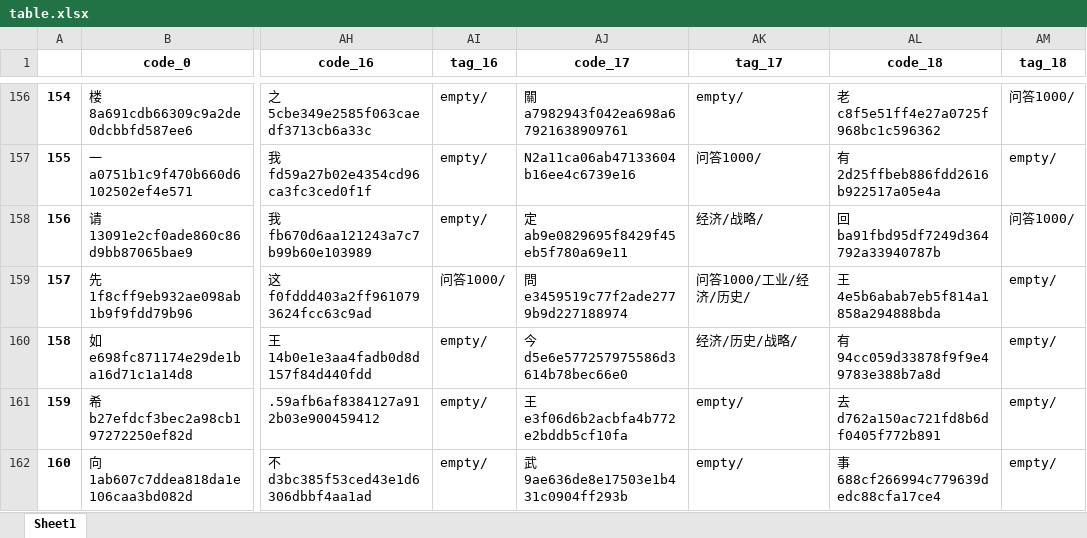
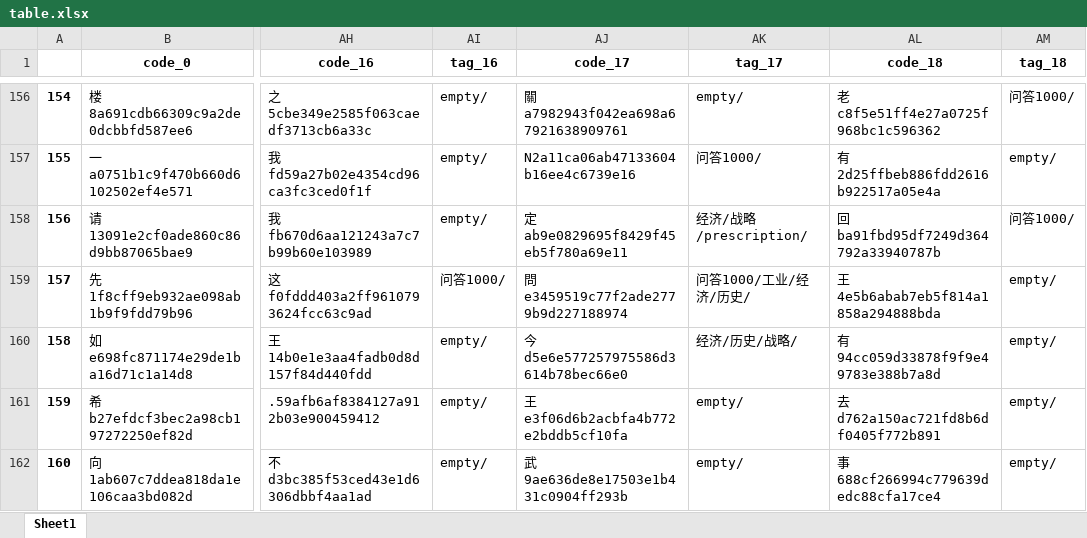
Before and after one commit to taizihuang/wmyblog, an Excel workbook: data/table.xlsx, sheet Sheet1, drawn as a sheet; only a part is shown, gaps mark what is left out; values as stored, in another font and other column widths than the file's, no borders; the diff covers the shown part only; the diff names each change by its address in the sheet, - before the commit and + after, or states it on an @@ line.

```diff
--- a/data/table.xlsx (sheet Sheet1)
+++ b/data/table.xlsx (sheet Sheet1)
-AK158 (tag_17): 经济/战略/
+AK158 (tag_17): 经济/战略/prescription/
```
Also changed, not shown: 8 edited cells elsewhere in this sheet, 11 other files.
